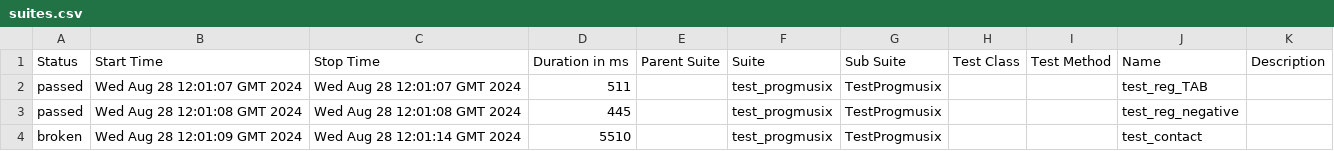
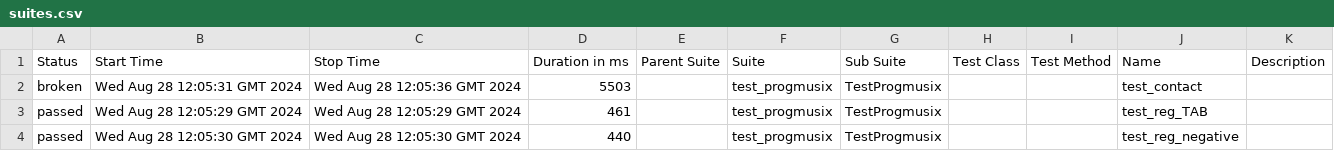
Before and after one commit to PM-Tester-2024-Febr/Progmusix_proba, a CSV file: 2/data/suites.csv, drawn as a sheet.

```diff
--- a/2/data/suites.csv
+++ b/2/data/suites.csv
@@ -1,4 +1,4 @@
 "Status","Start Time","Stop Time","Duration in ms","Parent Suite","Suite","Sub Suite","Test Class","Test Method","Name","Description"
-"passed","Wed Aug 28 12:01:07 GMT 2024","Wed Aug 28 12:01:07 GMT 2024","511","","test_progmusix","TestProgmusix","","","test_reg_TAB",""
-"passed","Wed Aug 28 12:01:08 GMT 2024","Wed Aug 28 12:01:08 GMT 2024","445","","test_progmusix","TestProgmusix","","","test_reg_negative",""
-"broken","Wed Aug 28 12:01:09 GMT 2024","Wed Aug 28 12:01:14 GMT 2024","5510","","test_progmusix","TestProgmusix","","","test_contact",""
+"broken","Wed Aug 28 12:05:31 GMT 2024","Wed Aug 28 12:05:36 GMT 2024","5503","","test_progmusix","TestProgmusix","","","test_contact",""
+"passed","Wed Aug 28 12:05:29 GMT 2024","Wed Aug 28 12:05:29 GMT 2024","461","","test_progmusix","TestProgmusix","","","test_reg_TAB",""
+"passed","Wed Aug 28 12:05:30 GMT 2024","Wed Aug 28 12:05:30 GMT 2024","440","","test_progmusix","TestProgmusix","","","test_reg_negative",""
```
Also changed, not shown: 23 other files.
